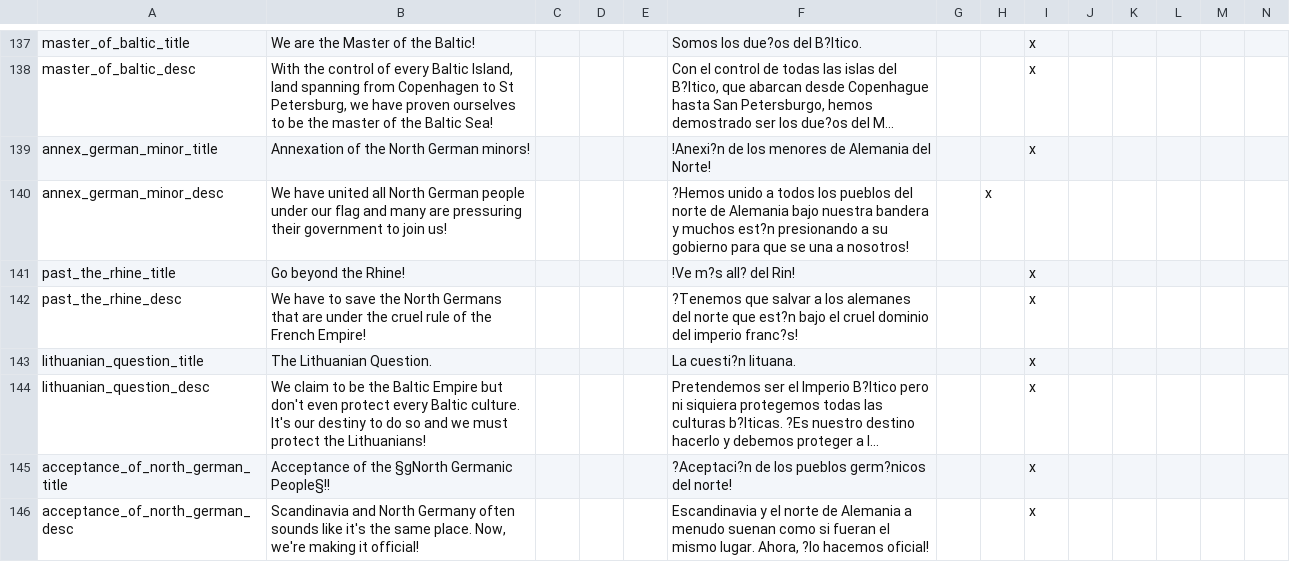
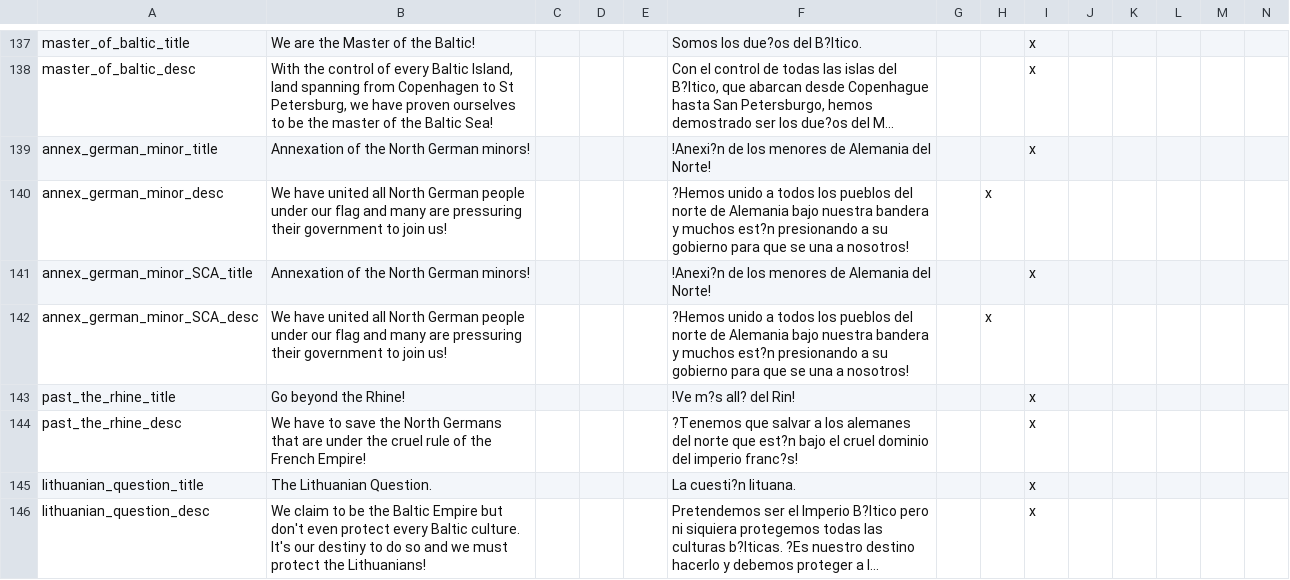
Before and after one commit to rustypower9-max/NLR-Campaignedit-Mapforge-Edits, a CSV file: NLR MapForge Campaign Edits/localisation/00_NL_remake_decisions.csv, drawn as a sheet; only a part is shown, gaps mark what is left out; the shorter side is filled out with more unchanged rows; long unchanged cells end in …; rows hold the shown columns only; the diff names each change by its address in the sheet, - before the commit and + after, or states it on an @@ line.

Commit message:
Baltic Empire / SCA rebalance
Added in Pomeranian + baltic German (instead of North German)

Redone N German Expansion (BE, SCA) decisions to account for this

Nerfed N German Expansion: Does not give N german accepted, instead gives an assimilation / pop growth buff

```diff
--- a/NLR MapForge Campaign Edits/localisation/00_NL_remake_decisions.csv
+++ b/NLR MapForge Campaign Edits/localisation/00_NL_remake_decisions.csv
+row 141: annex_german_minor_SCA_title | Annexation of the North German minors! |  |  |  | !Anexi?n de los menores de Alemania del Norte! |  |  | x
+row 142: annex_german_minor_SCA_desc | We have united all North German people under our flag and many are pressuring their government to join us! |  |  |  | ?Hemos unido a todos los pueblos del norte de Alemania bajo nuestra bandera y muchos est?n presionando a su gobierno para que se una a nosotros! |  | x
```
Also changed, not shown: 14 other files.
